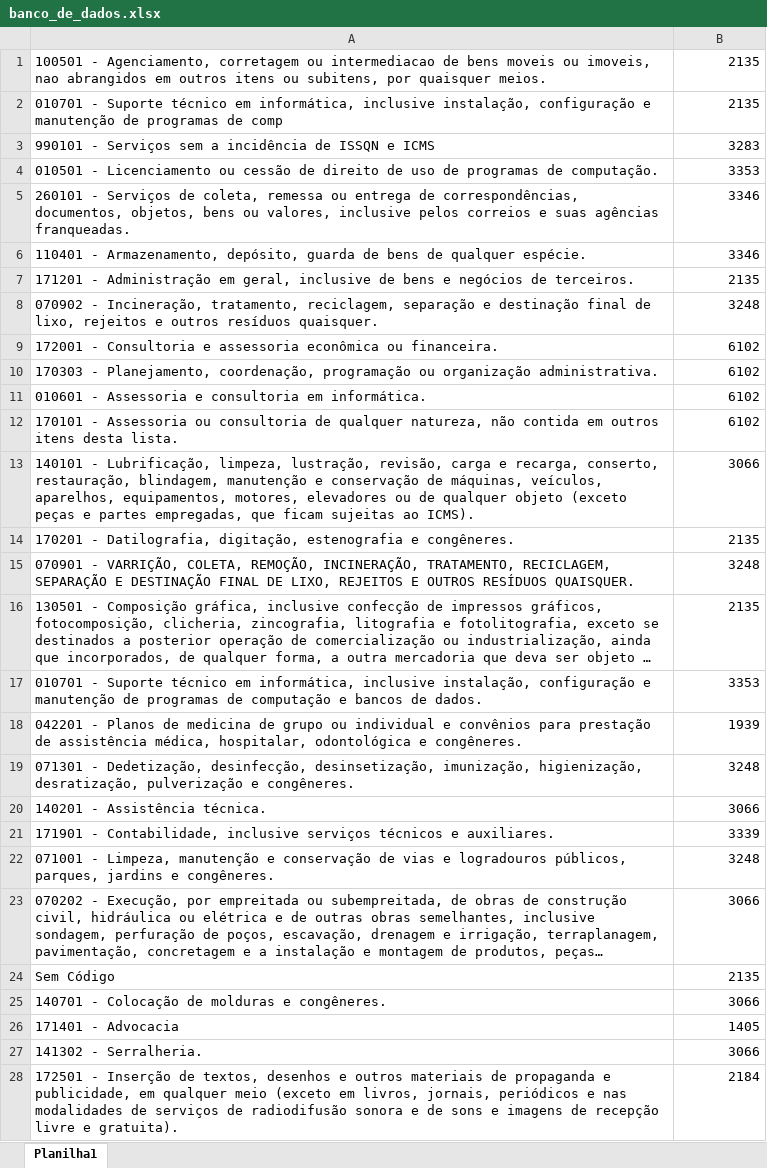
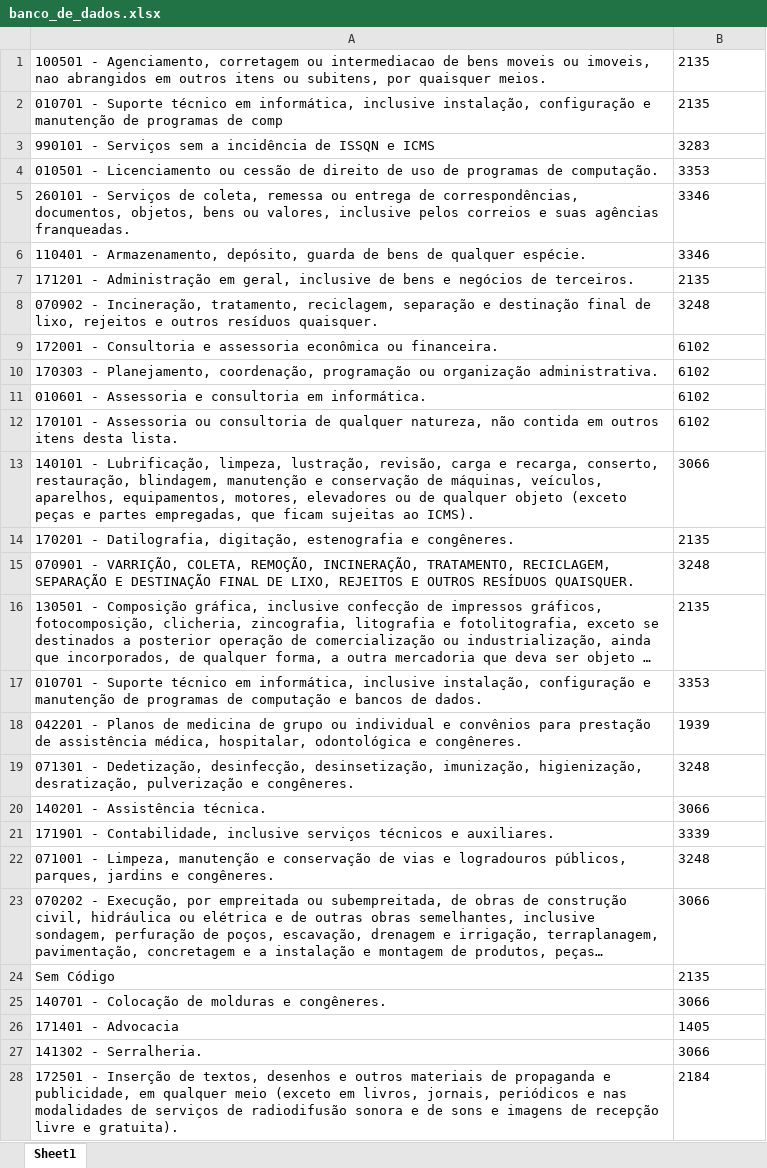
Before and after one commit to NampNem/NFSE-PDF-P-Excel, an Excel workbook: banco_de_dados.xlsx, sheet Sheet1, drawn as a sheet; only a part is shown; long unchanged cells end in …; values as stored, in another font and other column widths than the file's, no borders; the diff covers the shown part only; the diff names each change by its address in the sheet, - before the commit and + after, or states it on an @@ line.

Commit message:
Atualizando banco de dados de contas tributárias

```diff
--- a/banco_de_dados.xlsx (sheet Sheet1)
+++ b/banco_de_dados.xlsx (sheet Sheet1)
-sheet tab: Planilha1
+sheet tab: Sheet1
-B1:B28 alignment: right
+B1:B28 alignment: left
```
Also changed, not shown: 27 added rows, 2 edited cells and cell formats elsewhere in this sheet.
